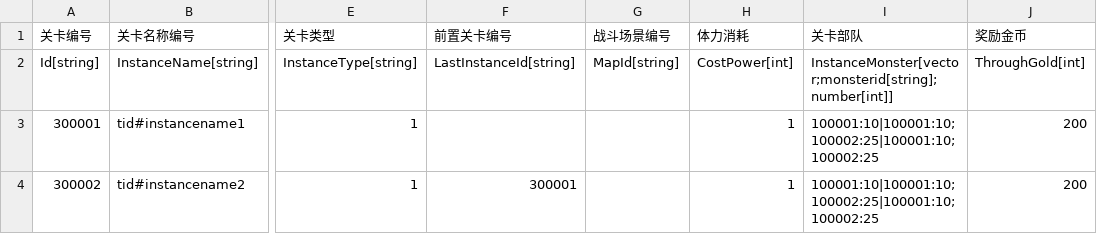
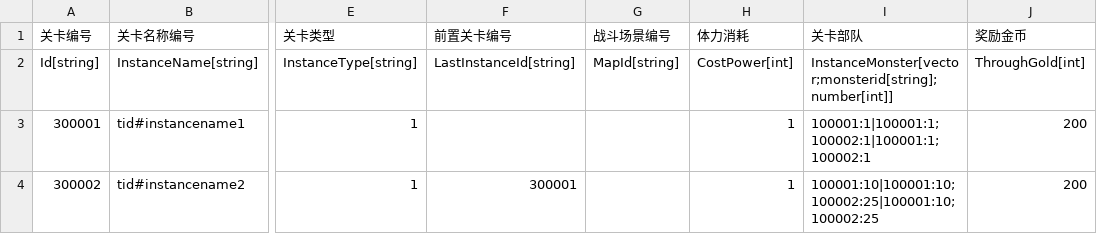
Before and after one commit to 1097195326/CompanyWork, a CSV file: SwampAttack/Resources/config/guanqia.csv, drawn as a sheet; only a part is shown, gaps mark what is left out; the diff names each change by its address in the sheet, - before the commit and + after, or states it on an @@ line.

```diff
--- a/SwampAttack/Resources/config/guanqia.csv
+++ b/SwampAttack/Resources/config/guanqia.csv
-I3 (关卡部队): 100001:10|100001:10;100002:25|100001:10;100002:25
+I3 (关卡部队): 100001:1|100001:1;100002:1|100001:1;100002:1
```
Also changed, not shown: 16 other files.
